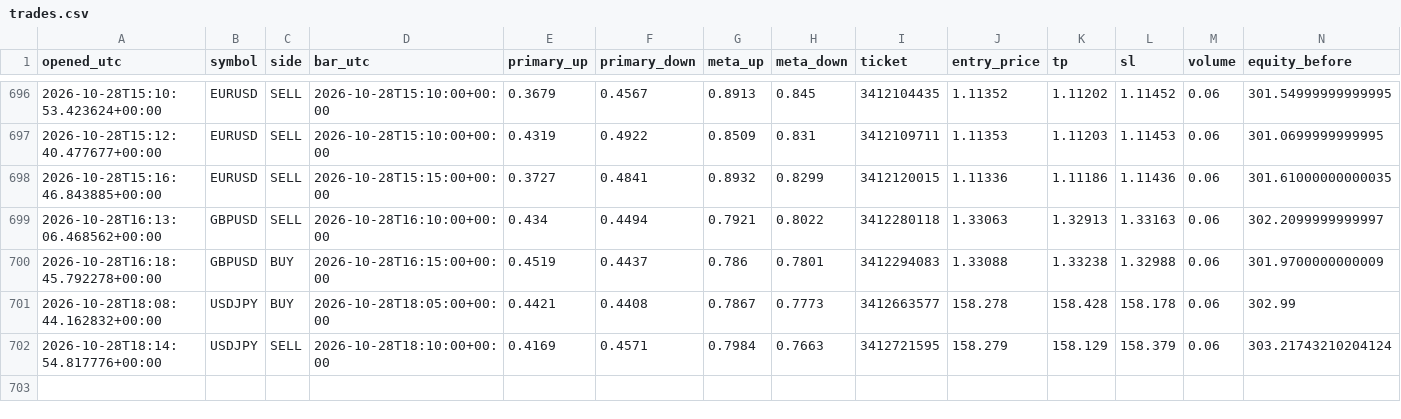
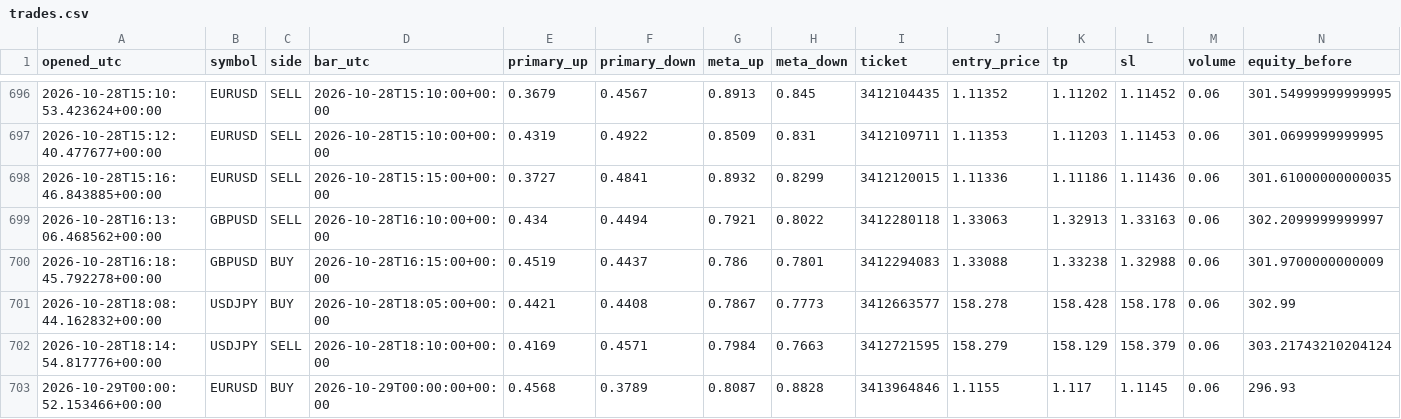
Before and after one commit to Dannyijebor/forex-bot, a CSV file: trades.csv, drawn as a sheet; only a part is shown, gaps mark what is left out; rows hold the shown columns only; the diff names each change by its address in the sheet, - before the commit and + after, or states it on an @@ line.

```diff
--- a/trades.csv
+++ b/trades.csv
+row 703: 2026-10-29T00:00:52.153466+00:00 | EURUSD | BUY | 2026-10-29T00:00:00+00:00 | 0.4568 | 0.3789 | 0.8087 | 0.8828 | 3413964846 | 1.1155 | 1.117 | 1.1145 | 0.06 | 296.93
```
Also changed, not shown: bars_cache_EURUSD.csv, bars_cache_GBPUSD.csv, 2 other files.
